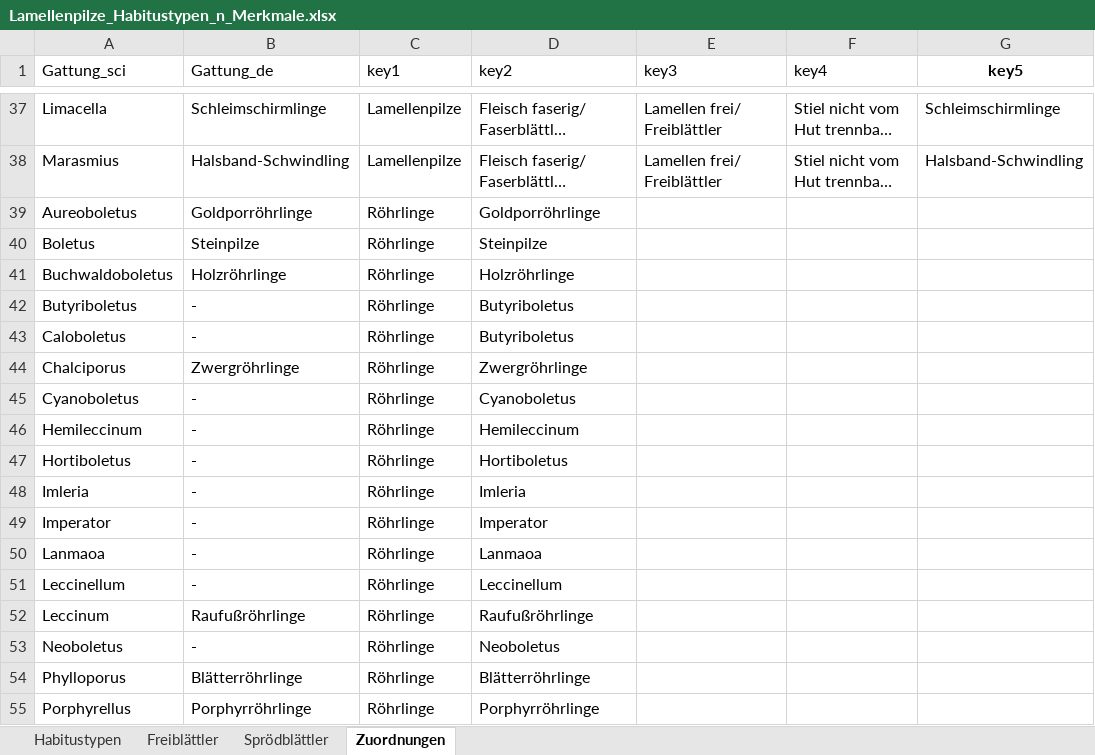
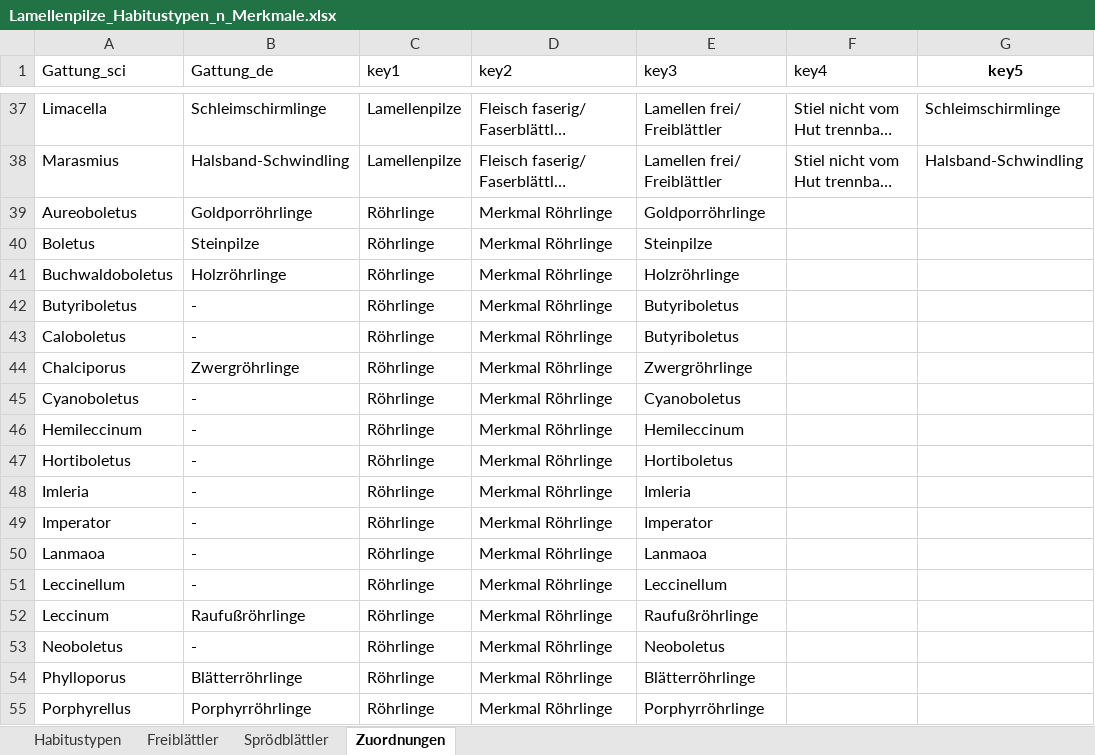
Before and after one commit to machmaleinheelflip/pilzLernAppGolem, an Excel workbook: data-raw/Lamellenpilze_Habitustypen_n_Merkmale.xlsx, sheet Zuordnungen, drawn as a sheet; only a part is shown, gaps mark what is left out; long unchanged cells end in …; values as stored, in another font and other column widths than the file's, no borders; the diff covers the shown part only; the diff names each change by its address in the sheet, - before the commit and + after, or states it on an @@ line.

```diff
--- a/data-raw/Lamellenpilze_Habitustypen_n_Merkmale.xlsx (sheet Zuordnungen)
+++ b/data-raw/Lamellenpilze_Habitustypen_n_Merkmale.xlsx (sheet Zuordnungen)
-D39 (key2): Goldporröhrlinge
+D39 (key2): Merkmal Röhrlinge
-E39 (key3): (empty)
+E39 (key3): Goldporröhrlinge
-D40 (key2): Steinpilze
+D40 (key2): Merkmal Röhrlinge
-E40 (key3): (empty)
+E40 (key3): Steinpilze
-D41 (key2): Holzröhrlinge
+D41 (key2): Merkmal Röhrlinge
-E41 (key3): (empty)
+E41 (key3): Holzröhrlinge
-D42:D43 (key2): Butyriboletus
+D42:D43 (key2): Merkmal Röhrlinge
-E42:E43 (key3): (empty)
+E42:E43 (key3): Butyriboletus
-D44 (key2): Zwergröhrlinge
+D44 (key2): Merkmal Röhrlinge
-E44 (key3): (empty)
+E44 (key3): Zwergröhrlinge
-D45 (key2): Cyanoboletus
+D45 (key2): Merkmal Röhrlinge
-E45 (key3): (empty)
+E45 (key3): Cyanoboletus
-D46 (key2): Hemileccinum
+D46 (key2): Merkmal Röhrlinge
-E46 (key3): (empty)
+E46 (key3): Hemileccinum
-D47 (key2): Hortiboletus
+D47 (key2): Merkmal Röhrlinge
-E47 (key3): (empty)
+E47 (key3): Hortiboletus
-D48 (key2): Imleria
+D48 (key2): Merkmal Röhrlinge
-E48 (key3): (empty)
+E48 (key3): Imleria
-D49 (key2): Imperator
+D49 (key2): Merkmal Röhrlinge
-E49 (key3): (empty)
+E49 (key3): Imperator
-D50 (key2): Lanmaoa
+D50 (key2): Merkmal Röhrlinge
-E50 (key3): (empty)
+E50 (key3): Lanmaoa
-D51 (key2): Leccinellum
+D51 (key2): Merkmal Röhrlinge
-E51 (key3): (empty)
+E51 (key3): Leccinellum
-D52 (key2): Raufußröhrlinge
+D52 (key2): Merkmal Röhrlinge
-E52 (key3): (empty)
+E52 (key3): Raufußröhrlinge
-D53 (key2): Neoboletus
+D53 (key2): Merkmal Röhrlinge
-E53 (key3): (empty)
+E53 (key3): Neoboletus
-D54 (key2): Blätterröhrlinge
+D54 (key2): Merkmal Röhrlinge
-E54 (key3): (empty)
+E54 (key3): Blätterröhrlinge
-D55 (key2): Porphyrröhrlinge
+D55 (key2): Merkmal Röhrlinge
-E55 (key3): (empty)
+E55 (key3): Porphyrröhrlinge
```
Also changed, not shown: 142 edited cells and cell formats elsewhere in this sheet, 4 other files.
